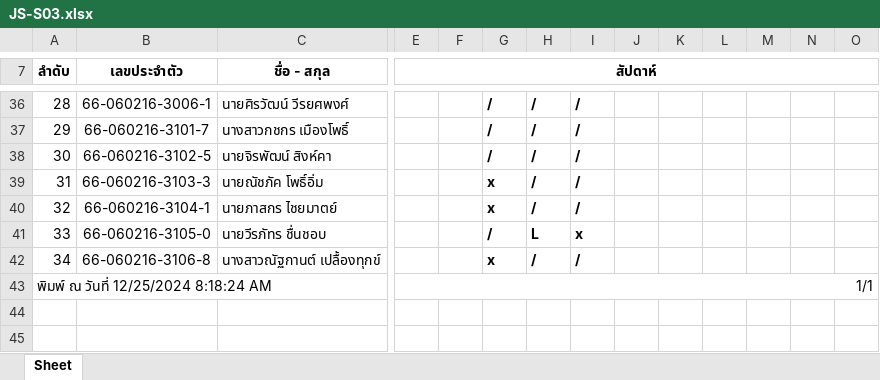
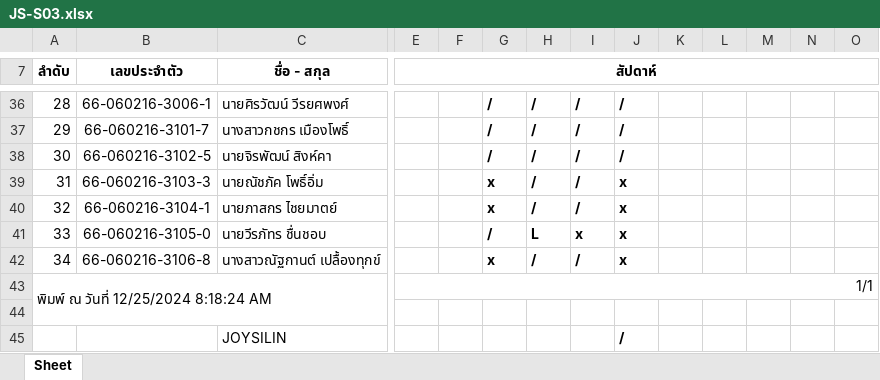
Before and after one commit to Anirach/NODEREST-267WED, an Excel workbook: JS-S03.xlsx, sheet Sheet, drawn as a sheet; only a part is shown, gaps mark what is left out; values as stored, in another font and other column widths than the file's, no borders; rows hold the shown columns only; the diff covers the shown part only; the diff names each change by its address in the sheet, - before the commit and + after, or states it on an @@ line.

```diff
--- a/JS-S03.xlsx (sheet Sheet)
+++ b/JS-S03.xlsx (sheet Sheet)
-J36:J38: (empty)
+J36:J38: /
-J39:J42: (empty)
+J39:J42: x
+row 44: (empty)
+row 45:  |  | JOYSILIN |  |  |  |  |  | /
```
Also changed, not shown: 27 edited cells elsewhere in this sheet, 4 other files.
